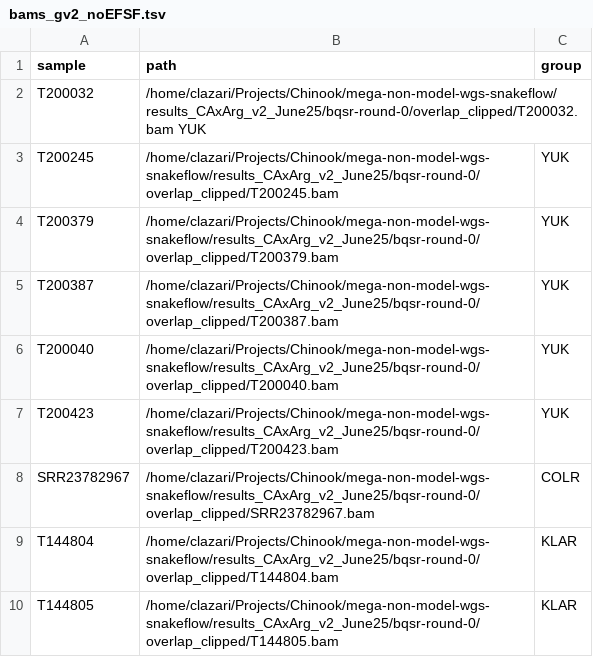
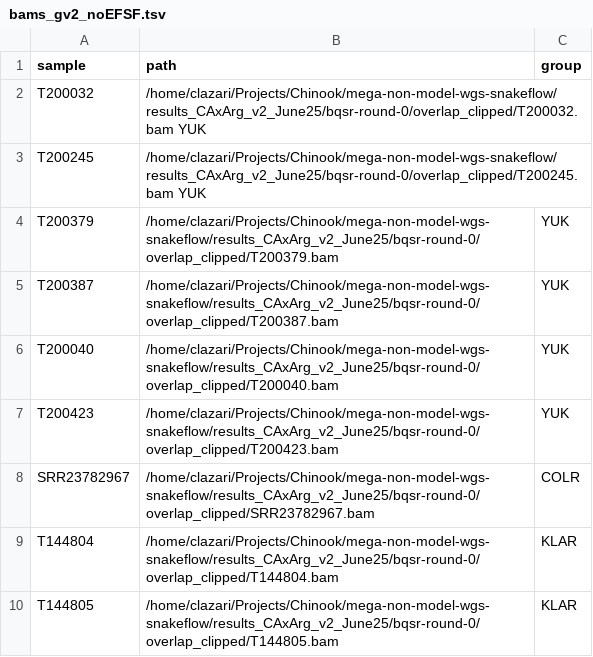
Before and after one commit to carolazari/mega-lcwgs-pw-fst-snakeflow, a TSV file: example-configs/arg-nz-ca-chinook/config/bams_gv2_noEFSF.tsv, drawn as a sheet; only a part is shown; the diff names each change by its address in the sheet, - before the commit and + after, or states it on an @@ line.

```diff
--- a/example-configs/arg-nz-ca-chinook/config/bams_gv2_noEFSF.tsv
+++ b/example-configs/arg-nz-ca-chinook/config/bams_gv2_noEFSF.tsv
-B3 (path): /home/clazari/Projects/Chinook/mega-non-model-wgs-snakeflow/results_CAxArg_v2_June25/bqsr-round-0/overlap_clipped/T200245.bam
+B3 (path): /home/clazari/Projects/Chinook/mega-non-model-wgs-snakeflow/results_CAxArg_v2_June25/bqsr-round-0/overlap_clipped/T200245.bam YUK
-C3 (group): YUK
+C3 (group): (empty)
```
Also changed, not shown: 1 other file.
